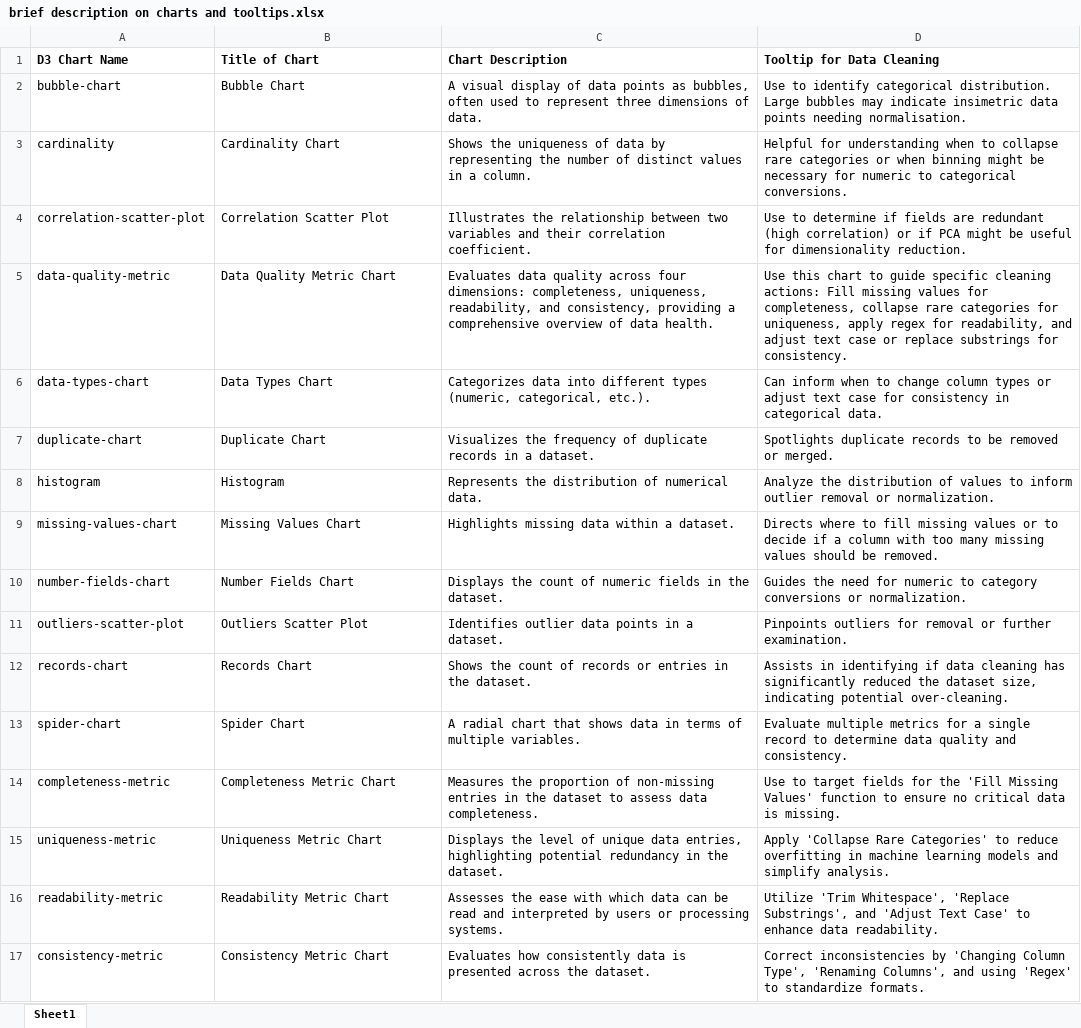
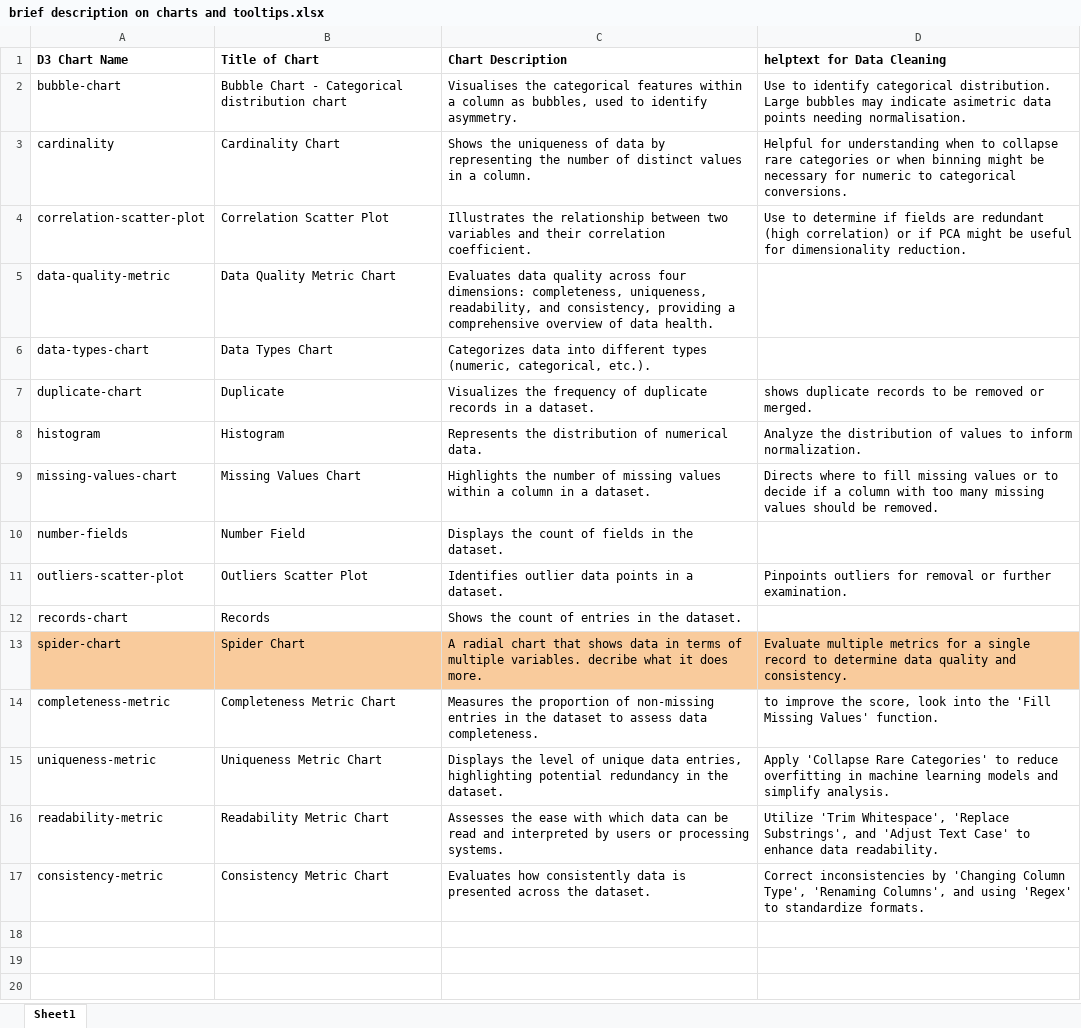
Before and after one commit to SeanMcCrossanTUD/TUD-Group-Project, an Excel workbook: Project supporting Artifacts/chart_desc_artifact/brief description on charts and tooltips.xlsx, sheet Sheet1, drawn as a sheet; values as stored, in another font and other column widths than the file's, no borders; table styles not drawn; removed rows and columns are numbered as before the commit, all else as after; the diff names each change by its address in the sheet, - before the commit and + after, or states it on an @@ line.

Commit message:
updated excel file as requested by sean
used tobi and sean feedback for updating our description and chart tooltip

```diff
--- a/Project supporting Artifacts/chart_desc_artifact/brief description on charts and tooltips.xlsx (sheet Sheet1)
+++ b/Project supporting Artifacts/chart_desc_artifact/brief description on charts and tooltips.xlsx (sheet Sheet1)
-D1: Tooltip for Data Cleaning
+D1: helptext for Data Cleaning
-B2 (Title of Chart): Bubble Chart
+B2 (Title of Chart): Bubble Chart - Categorical distribution chart
-C2 (Chart Description): A visual display of data points as bubbles, often used to represent three dimensions of data.
+C2 (Chart Description): Visualises the categorical features within a column as bubbles, used to identify asymmetry.
-D2 (helptext for Data Cleaning): …may indicate insimetric data points…
+D2 (helptext for Data Cleaning): …may indicate asimetric data points…
-D5 (helptext for Data Cleaning): Use this chart to guide specific cleaning actions: Fill missing values for completeness, collapse rare categories for uniqueness, apply regex for readability, and adjust text case or replace substrings for consistency.
+D5 (helptext for Data Cleaning): (empty)
-D6 (helptext for Data Cleaning): Can inform when to change column types or adjust text case for consistency in categorical data.
+D6 (helptext for Data Cleaning): (empty)
-B7 (Title of Chart): Duplicate Chart
+B7 (Title of Chart): Duplicate
-D7 (helptext for Data Cleaning): Spotlights duplicate records…
+D7 (helptext for Data Cleaning): shows duplicate records…
-D8 (helptext for Data Cleaning): …to inform outlier removal or normalization.
+D8 (helptext for Data Cleaning): …to inform normalization.
-C9 (Chart Description): Highlights missing data within a dataset.
+C9 (Chart Description): Highlights the number of missing values within a column in a dataset.
-row 10: number-fields-chart | Number Fields Chart | Displays the count of numeric fields in the dataset. | Guides the need for numeric to category conversions or normalization.
+row 10: number-fields | Number Field | Displays the count of fields in the dataset.
-B12 (Title of Chart): Records Chart
+B12 (Title of Chart): Records
-C12 (Chart Description): …count of records or entries in…
+C12 (Chart Description): …count of entries in…
-D12 (helptext for Data Cleaning): Assists in identifying if data cleaning has significantly reduced the dataset size, indicating potential over-cleaning.
+D12 (helptext for Data Cleaning): (empty)
-A13:D13 fill: none
+A13:D13 fill: #F9CB9C
-C13 (Chart Description): …multiple variables.
+C13 (Chart Description): …multiple variables. decribe what it does more.
-D14 (helptext for Data Cleaning): Use to target fields for the 'Fill Missing Values' function to ensure no critical data is missing.
+D14 (helptext for Data Cleaning): to improve the score, look into the 'Fill Missing Values' function.
```
